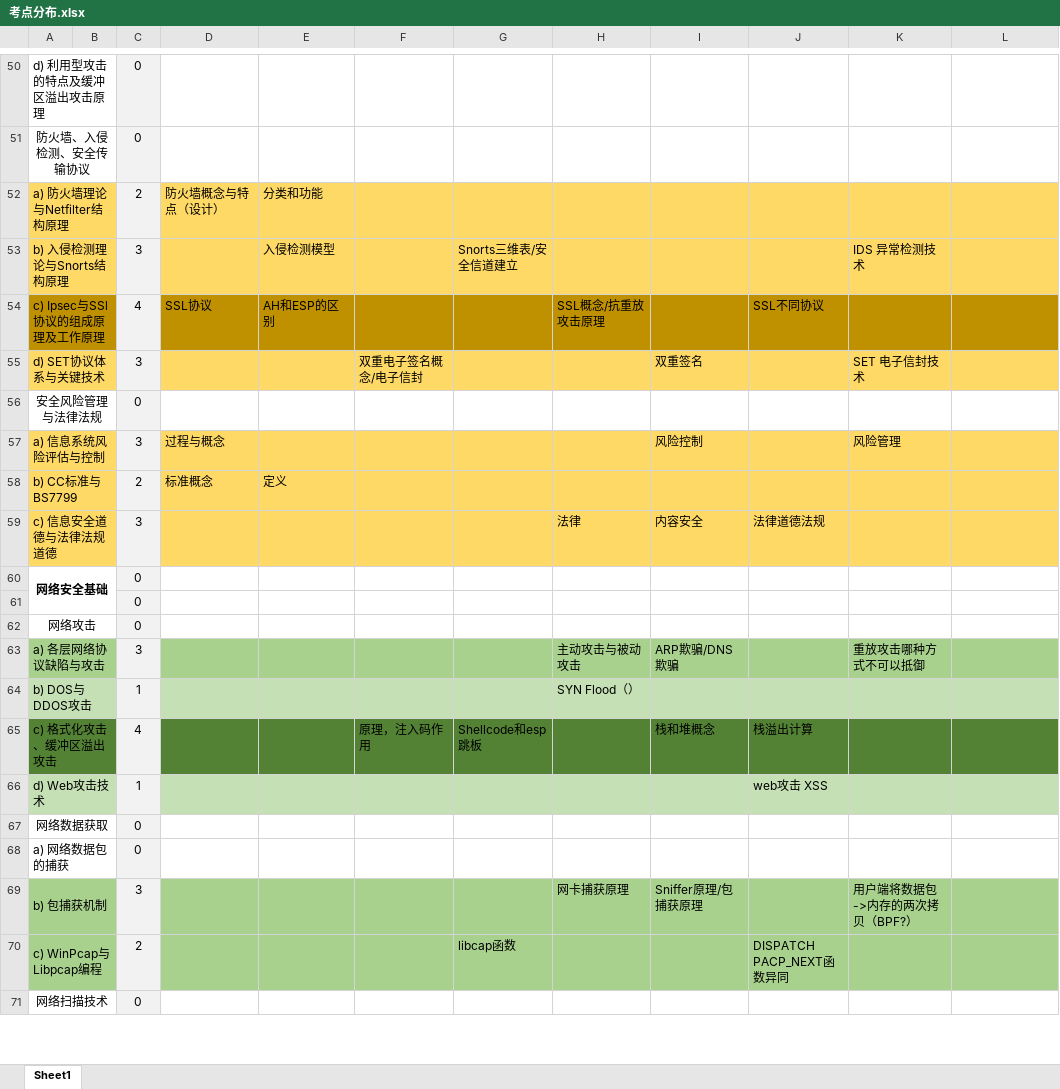
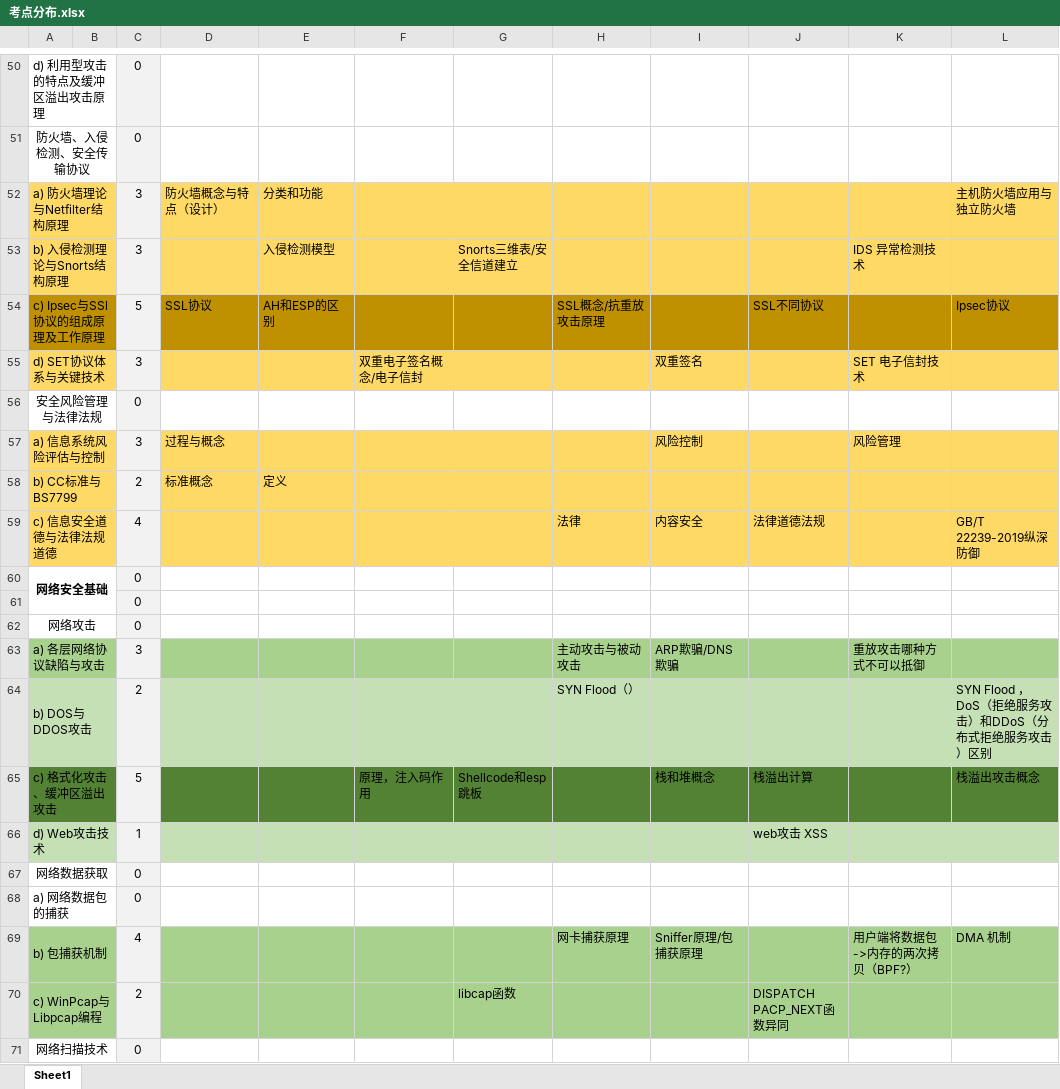
Before and after one commit to mcxiaoxiao/wangan.online, an Excel workbook: 真题/考点分布.xlsx, sheet Sheet1, drawn as a sheet; only a part is shown, gaps mark what is left out; values as stored, in another font and other column widths than the file's, no borders; the diff covers the shown part only; the diff names each change by its address in the sheet, - before the commit and + after, or states it on an @@ line.

```diff
--- a/真题/考点分布.xlsx (sheet Sheet1)
+++ b/真题/考点分布.xlsx (sheet Sheet1)
-C52: 2
+C52: 3
-L52: (empty)
+L52: 主机防火墙应用与独立防火墙
-C54: 4
+C54: 5
-L54: (empty)
+L54: Ipsec协议
-C59: 3
+C59: 4
-L59: (empty)
+L59: GB/T 22239-2019纵深防御
-C64: 1
+C64: 2
-L64: (empty)
+L64: SYN Flood ， DoS（拒绝服务攻击）和DDoS（分布式拒绝服务攻击）区别
-C65: 4
+C65: 5
-L65: (empty)
+L65: 栈溢出攻击概念
-C69: 3
+C69: 4
-L69: (empty)
+L69: DMA 机制
```
Also changed, not shown: 43 edited cells and cell formats elsewhere in this sheet.
